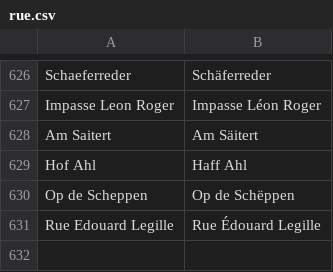
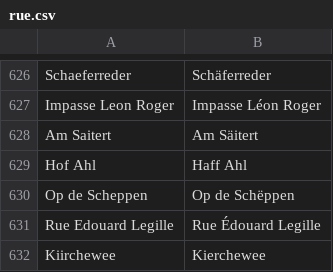
Before and after one commit to osmlu/csventrifuge, a CSV file: rules/luxembourg_addresses/rue.csv, drawn as a sheet; only a part is shown, gaps mark what is left out.

Commit message:
Speling

```diff
--- a/rules/luxembourg_addresses/rue.csv
+++ b/rules/luxembourg_addresses/rue.csv
@@ -631 +631,2 @@ Op de Scheppen	Op de Schëppen
 Rue Edouard Legille	Rue Édouard Legille
+Kiirchewee	Kierchewee
```
